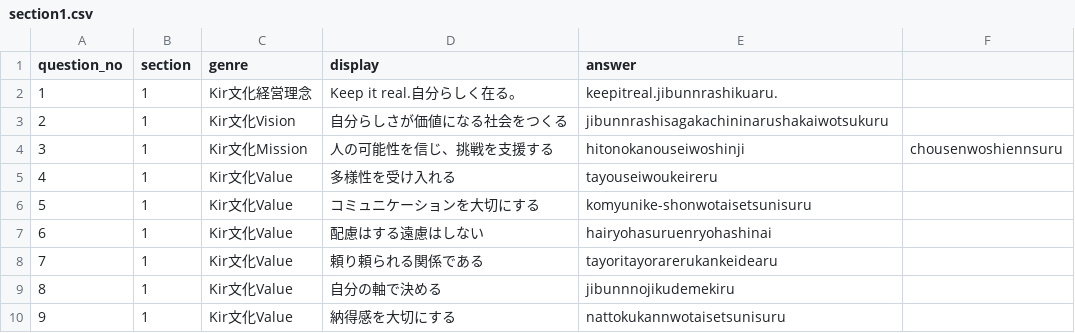
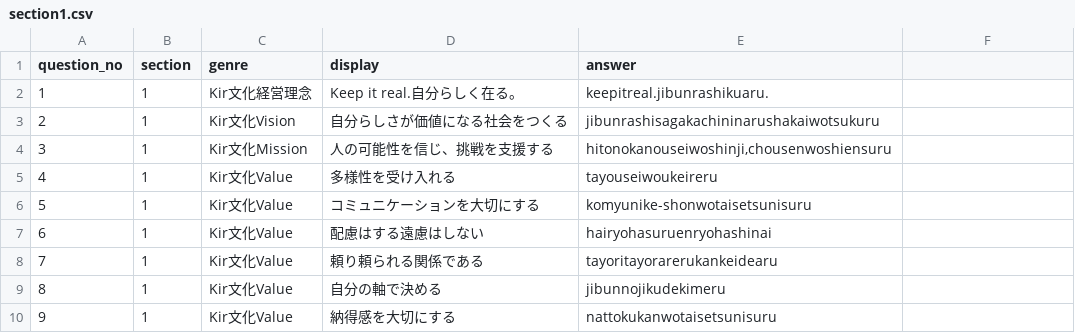
Before and after one commit to guro1026/KIR_kai, a CSV file: data/section1.csv, drawn as a sheet.

```diff
--- a/data/section1.csv
+++ b/data/section1.csv
@@ -1,5 +1,5 @@
 question_no,section,genre,display,answer
-1,1,Kir文化経営理念,Keep it real.自分らしく在る。,keepitreal.jibunnrashikuaru.
-2,1,Kir文化Vision,自分らしさが価値になる社会をつくる,jibunnrashisagakachininarushakaiwotsukuru
-3,1,Kir文化Mission,人の可能性を信じ、挑戦を支援する,hitonokanouseiwoshinji,chousenwoshiennsuru
+1,1,Kir文化経営理念,Keep it real.自分らしく在る。,keepitreal.jibunrashikuaru.
+2,1,Kir文化Vision,自分らしさが価値になる社会をつくる,jibunrashisagakachininarushakaiwotsukuru
+3,1,Kir文化Mission,人の可能性を信じ、挑戦を支援する,"hitonokanouseiwoshinji,chousenwoshiensuru"
 4,1,Kir文化Value,多様性を受け入れる,tayouseiwoukeireru
@@ -8,3 +8,3 @@ question_no,section,genre,display,answer
 7,1,Kir文化Value,頼り頼られる関係である,tayoritayorarerukankeidearu
-8,1,Kir文化Value,自分の軸で決める,jibunnnojikudemekiru
-9,1,Kir文化Value,納得感を大切にする,nattokukannwotaisetsunisuru
+8,1,Kir文化Value,自分の軸で決める,jibunnojikudekimeru
+9,1,Kir文化Value,納得感を大切にする,nattokukanwotaisetsunisuru
```
Also changed, not shown: data/section2.csv, data/section3.csv, 3 other files.
